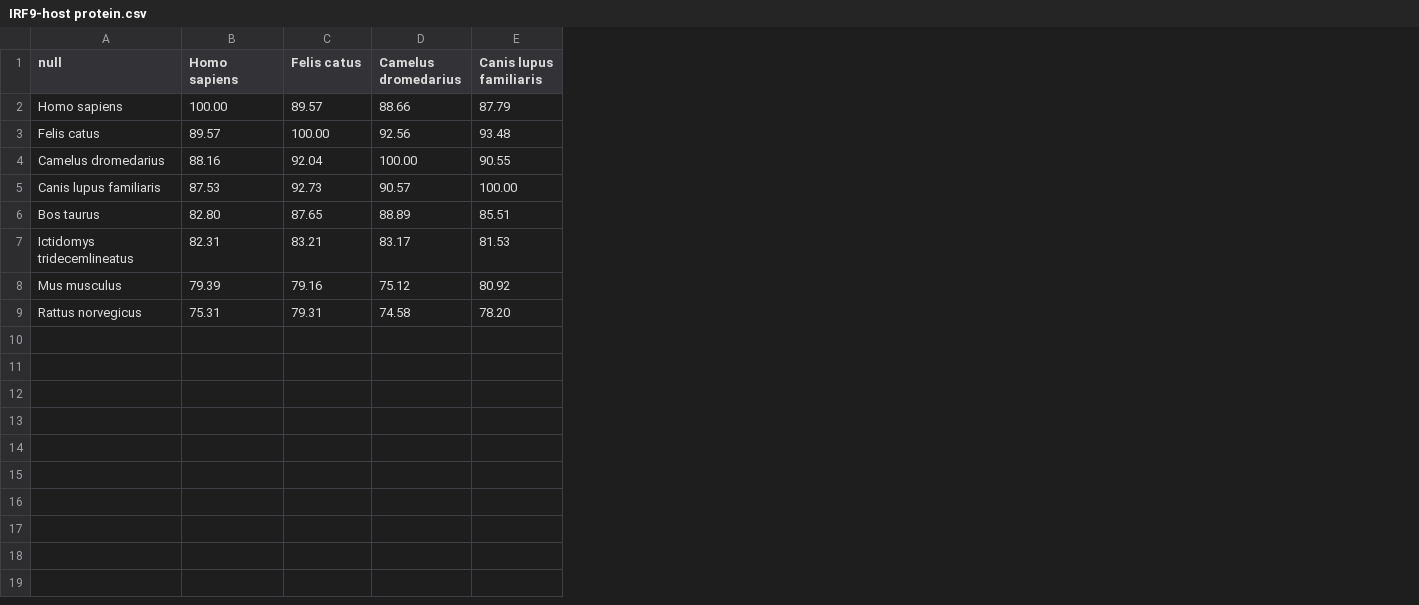
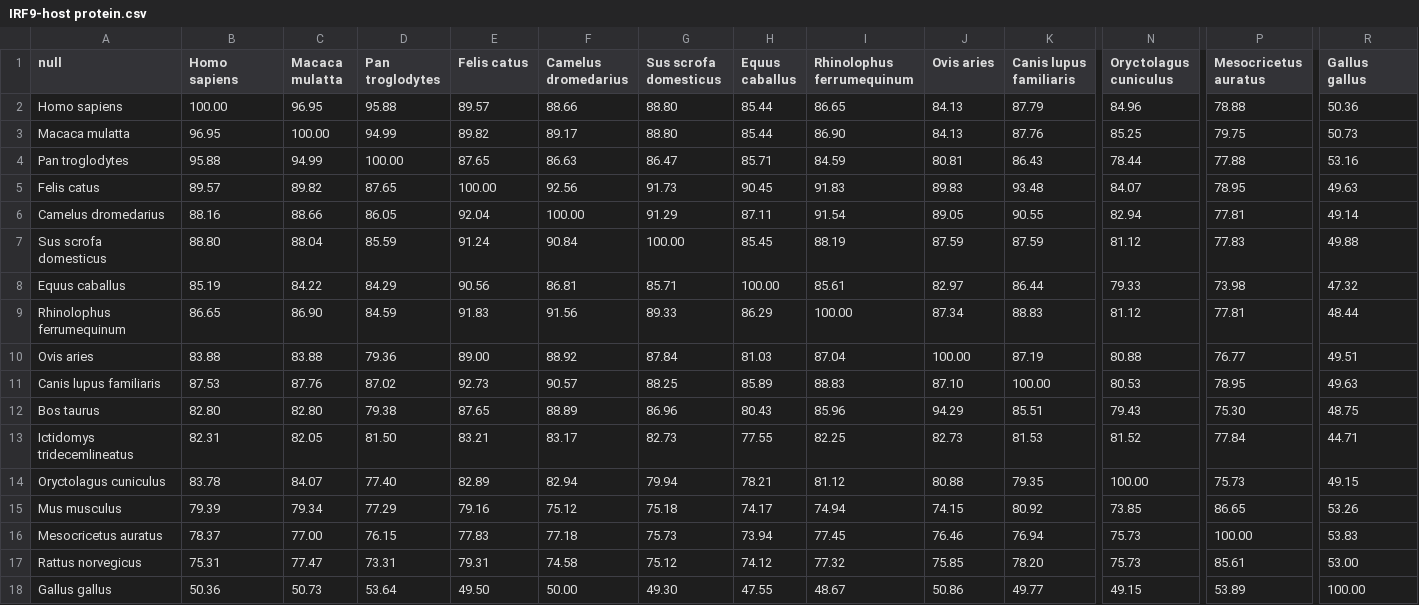
Before and after one commit to hangyu98/IMSP-Parser, a CSV file: data/result/host protein/IRF9-host protein.csv, drawn as a sheet; only a part is shown, gaps mark what is left out; addresses are those after the commit; rows hold the shown columns only; the diff names each change by its address in the sheet, - before the commit and + after, or states it on an @@ line.

```diff
--- a/data/result/host protein/IRF9-host protein.csv
+++ b/data/result/host protein/IRF9-host protein.csv
+column C (Macaca mulatta), row 2: 96.95; rows 5-6: 89.82 | 88.66; rows 11-13: 87.76 | 82.80 | 82.05; row 15: 79.34; row 17: 77.47
+column D (Pan troglodytes), row 2: 95.88; rows 5-6: 87.65 | 86.05; rows 11-13: 87.02 | 79.38 | 81.50; row 15: 77.29; row 17: 73.31
+column G (Sus scrofa domesticus), row 2: 88.80; rows 5-6: 91.73 | 91.29; rows 11-13: 88.25 | 86.96 | 82.73; row 15: 75.18; row 17: 75.12
+column H (Equus caballus), row 2: 85.44; rows 5-6: 90.45 | 87.11; rows 11-13: 85.89 | 80.43 | 77.55; row 15: 74.17; row 17: 74.12
+column I (Rhinolophus ferrumequinum), row 2: 86.65; rows 5-6: 91.83 | 91.54; rows 11-13: 88.83 | 85.96 | 82.25; row 15: 74.94; row 17: 77.32
+column J (Ovis aries), row 2: 84.13; rows 5-6: 89.83 | 89.05; rows 11-13: 87.10 | 94.29 | 82.73; row 15: 74.15; row 17: 75.85
+column N (Oryctolagus cuniculus), row 2: 84.96; rows 5-6: 84.07 | 82.94; rows 11-13: 80.53 | 79.43 | 81.52; row 15: 73.85; row 17: 75.73
+column P (Mesocricetus auratus), row 2: 78.88; rows 5-6: 78.95 | 77.81; rows 11-13: 78.95 | 75.30 | 77.84; row 15: 86.65; row 17: 85.61
+column R (Gallus gallus), row 2: 50.36; rows 5-6: 49.63 | 49.14; rows 11-13: 49.63 | 48.75 | 44.71; row 15: 53.26; row 17: 53.00
+row 3: Macaca mulatta | 96.95 | 100.00 | 94.99 | 89.82 | 89.17 | 88.80 | 85.44 | 86.90 | 84.13 | 87.76 | 85.25 | 79.75 | 50.73
+row 4: Pan troglodytes | 95.88 | 94.99 | 100.00 | 87.65 | 86.63 | 86.47 | 85.71 | 84.59 | 80.81 | 86.43 | 78.44 | 77.88 | 53.16
+row 7: Sus scrofa domesticus | 88.80 | 88.04 | 85.59 | 91.24 | 90.84 | 100.00 | 85.45 | 88.19 | 87.59 | 87.59 | 81.12 | 77.83 | 49.88
+row 8: Equus caballus | 85.19 | 84.22 | 84.29 | 90.56 | 86.81 | 85.71 | 100.00 | 85.61 | 82.97 | 86.44 | 79.33 | 73.98 | 47.32
+row 9: Rhinolophus ferrumequinum | 86.65 | 86.90 | 84.59 | 91.83 | 91.56 | 89.33 | 86.29 | 100.00 | 87.34 | 88.83 | 81.12 | 77.81 | 48.44
+row 10: Ovis aries | 83.88 | 83.88 | 79.36 | 89.00 | 88.92 | 87.84 | 81.03 | 87.04 | 100.00 | 87.19 | 80.88 | 76.77 | 49.51
+row 14: Oryctolagus cuniculus | 83.78 | 84.07 | 77.40 | 82.89 | 82.94 | 79.94 | 78.21 | 81.12 | 80.88 | 79.35 | 100.00 | 75.73 | 49.15
+row 16: Mesocricetus auratus | 78.37 | 77.00 | 76.15 | 77.83 | 77.18 | 75.73 | 73.94 | 77.45 | 76.46 | 76.94 | 75.73 | 100.00 | 53.83
+row 18: Gallus gallus | 50.36 | 50.73 | 53.64 | 49.50 | 50.00 | 49.30 | 47.55 | 48.67 | 50.86 | 49.77 | 49.15 | 53.89 | 100.00
```
Also changed, not shown: data/protein data/host protein/DPP4/17MKCN0C114-Alignment-HitTable.csv, data/protein data/host protein/STAT1/17M8UHW1114-Alignment-HitTable.csv, 41 other files.
